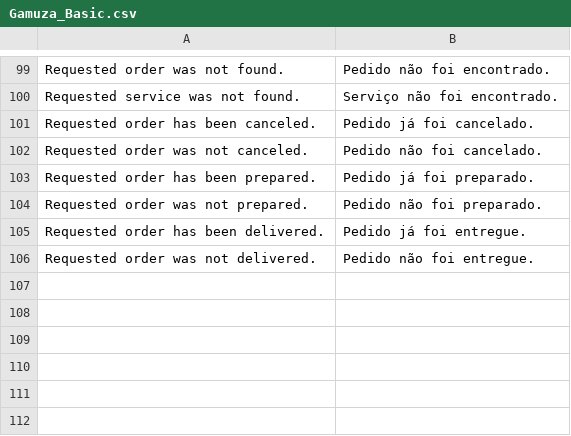
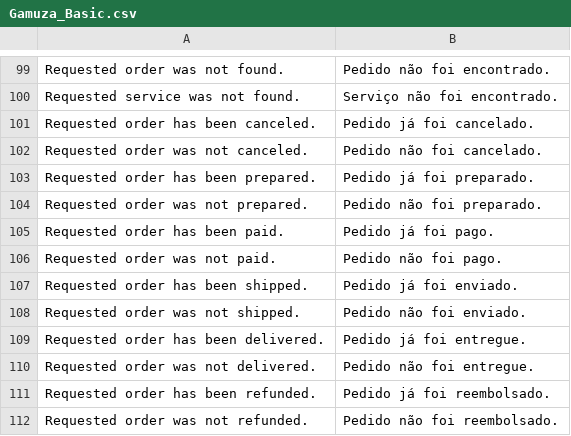
Before and after one commit to gamuzatech/tolucastore-magento, a CSV file: magento-lts-1.9.4.x/app/locale/pt_BR/Gamuza_Basic.csv, drawn as a sheet; only a part is shown, gaps mark what is left out.

Commit message:
Atualizado modulo Gamuza_Basic: ajustado metodos no helper Sales_Order e Order API + tradução

```diff
--- a/magento-lts-1.9.4.x/app/locale/pt_BR/Gamuza_Basic.csv
+++ b/magento-lts-1.9.4.x/app/locale/pt_BR/Gamuza_Basic.csv
@@ -104,3 +104,9 @@
 "Requested order was not prepared.","Pedido não foi preparado."
+"Requested order has been paid.","Pedido já foi pago."
+"Requested order was not paid.","Pedido não foi pago."
+"Requested order has been shipped.","Pedido já foi enviado."
+"Requested order was not shipped.","Pedido não foi enviado."
 "Requested order has been delivered.","Pedido já foi entregue."
 "Requested order was not delivered.","Pedido não foi entregue."
+"Requested order has been refunded.","Pedido já foi reembolsado."
+"Requested order was not refunded.","Pedido não foi reembolsado."
```
Also changed, not shown: 4 other files.
